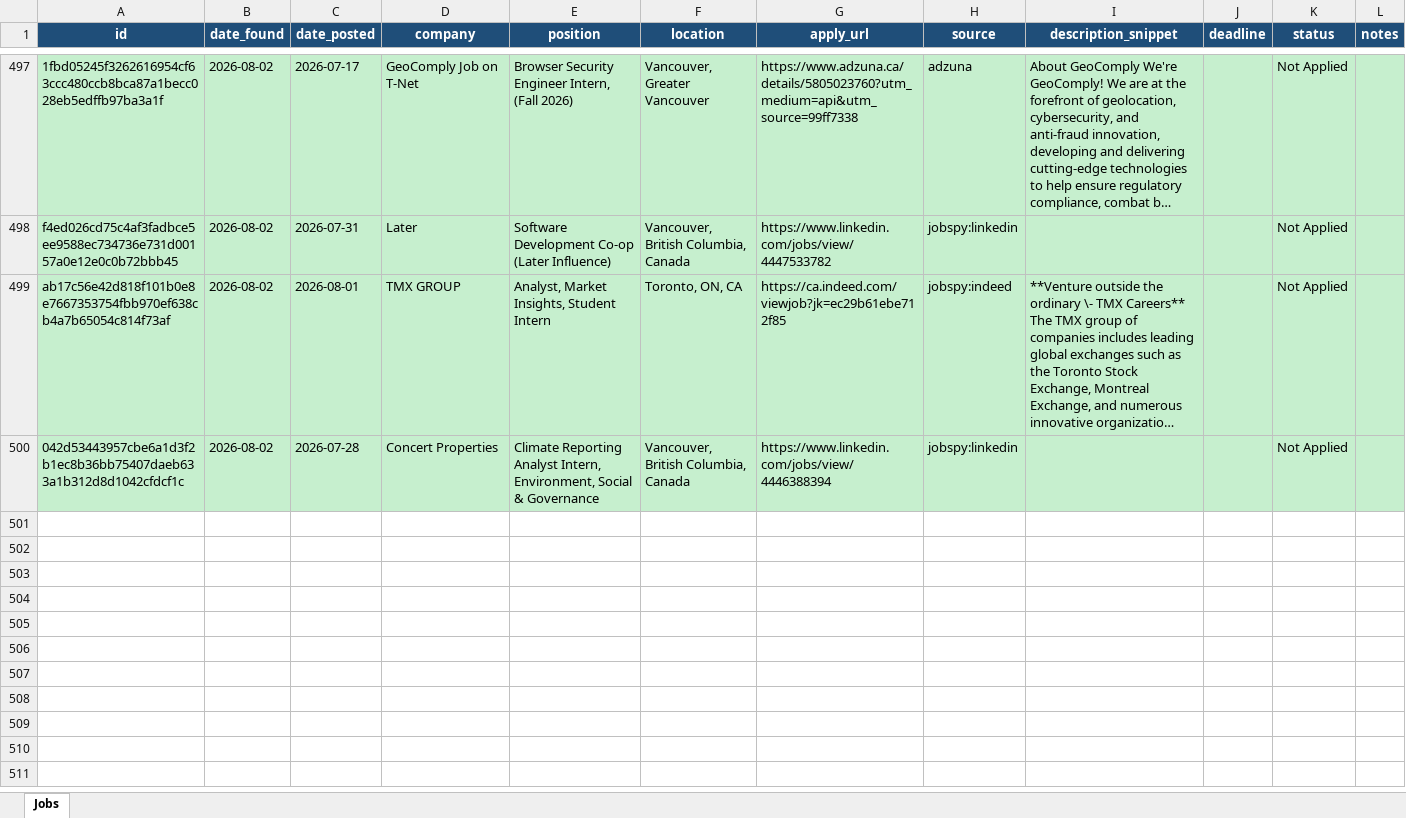
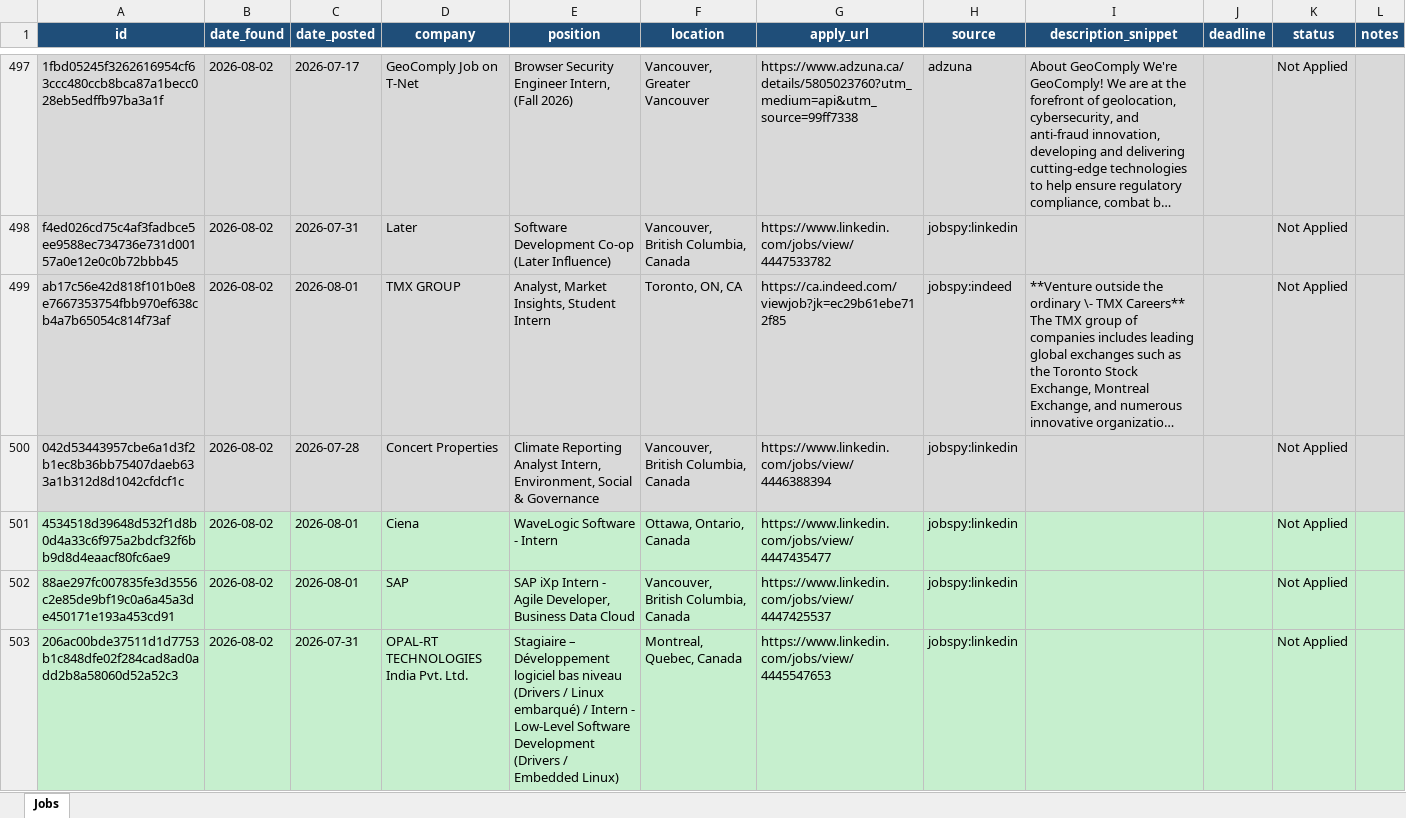
Before and after one commit to kunj406962/job-agent, an Excel workbook: data/jobs.xlsx, sheet Jobs, drawn as a sheet; only a part is shown, gaps mark what is left out; long unchanged cells end in …; values as stored, in another font and other column widths than the file's, no borders; the diff covers the shown part only; the diff names each change by its address in the sheet, - before the commit and + after, or states it on an @@ line.

```diff
--- a/data/jobs.xlsx (sheet Jobs)
+++ b/data/jobs.xlsx (sheet Jobs)
+row 501: 4534518d39648d532f1d8b0d4a33c6f975a2bdcf32f6bb9d8d4eaacf80fc6ae9 | 2026-08-02 | 2026-08-01 | Ciena | WaveLogic Software - Intern | Ottawa, Ontario, Canada | https://www.linkedin.com/jobs/view/4447435477 | jobspy:linkedin |  |  | Not Applied
+row 502: 88ae297fc007835fe3d3556c2e85de9bf19c0a6a45a3de450171e193a453cd91 | 2026-08-02 | 2026-08-01 | SAP | SAP iXp Intern - Agile Developer, Business Data Cloud | Vancouver, British Columbia, Canada | https://www.linkedin.com/jobs/view/4447425537 | jobspy:linkedin |  |  | Not Applied
+row 503: 206ac00bde37511d1d7753b1c848dfe02f284cad8ad0add2b8a58060d52a52c3 | 2026-08-02 | 2026-07-31 | OPAL-RT TECHNOLOGIES India Pvt. Ltd. | Stagiaire – Développement logiciel bas niveau (Drivers / Linux embarqué) / Intern - Low-Level Software Development (Drivers / Embedded Linux) | Montreal, Quebec, Canada | https://www.linkedin.com/jobs/view/4445547653 | jobspy:linkedin |  |  | Not Applied
```
Also changed, not shown: 6 added rows elsewhere in this sheet.
